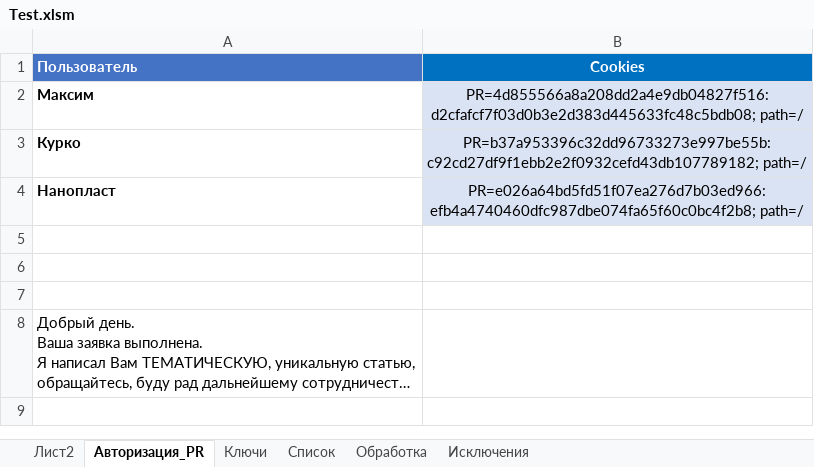
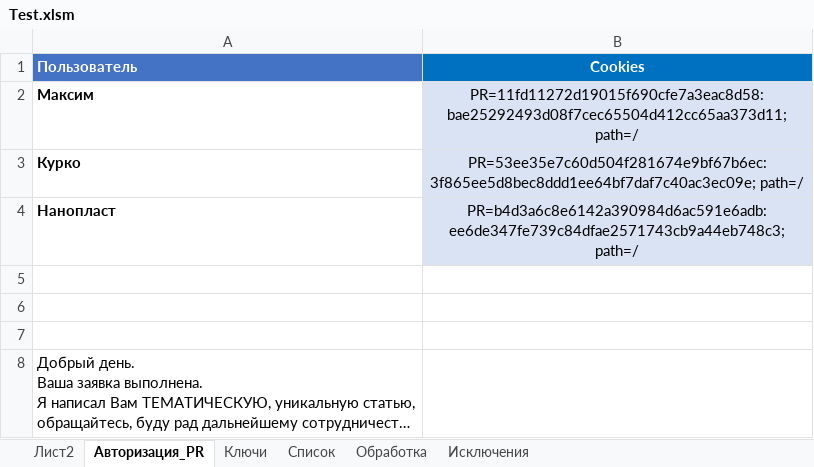
Before and after one commit to Goodron1981/MyMacros-master, an Excel workbook: Test.xlsm, sheet Авторизация_PR, drawn as a sheet; long unchanged cells end in …; values as stored, in another font and other column widths than the file's, no borders; charts and pictures not drawn; the diff names each change by its address in the sheet, - before the commit and + after, or states it on an @@ line.

```diff
--- a/Test.xlsm (sheet Авторизация_PR)
+++ b/Test.xlsm (sheet Авторизация_PR)
-B2 (Cookies): PR=4d855566a8a208dd2a4e9db04827f516:d2cfafcf7f03d0b3e2d383d445633fc48c5bdb08; path=/
+B2 (Cookies): PR=11fd11272d19015f690cfe7a3eac8d58:bae25292493d08f7cec65504d412cc65aa373d11; path=/
-B3 (Cookies): PR=b37a953396c32dd96733273e997be55b:c92cd27df9f1ebb2e2f0932cefd43db107789182; path=/
+B3 (Cookies): PR=53ee35e7c60d504f281674e9bf67b6ec:3f865ee5d8bec8ddd1ee64bf7daf7c40ac3ec09e; path=/
-B4 (Cookies): PR=e026a64bd5fd51f07ea276d7b03ed966:efb4a4740460dfc987dbe074fa65f60c0bc4f2b8; path=/
+B4 (Cookies): PR=b4d3a6c8e6142a390984d6ac591e6adb:ee6de347fe739c84dfae2571743cb9a44eb748c3; path=/
```
Also changed, not shown: sheet Обработка, sheet Лист2, sheet Список, sheet Ключи, formulas that keep their value, charts or pictures, Test_Blogun.xlsm, Тестовая версия.xlsm.
